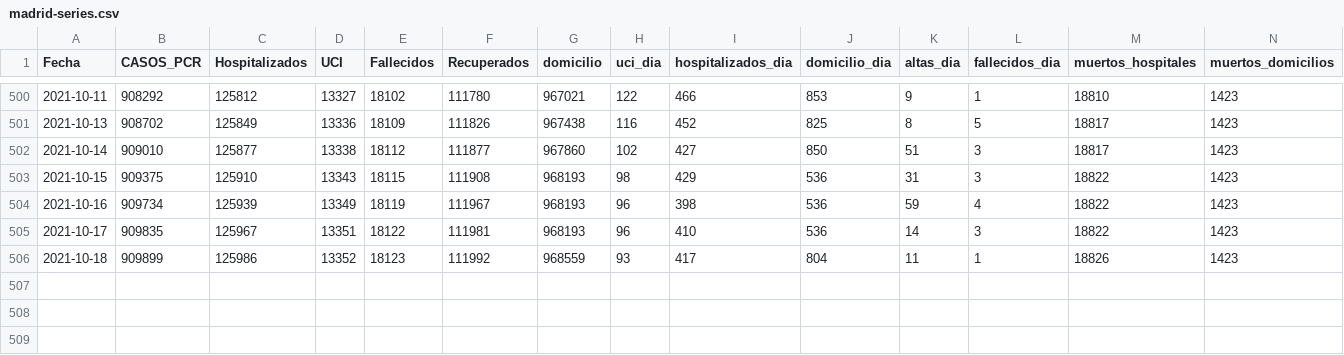
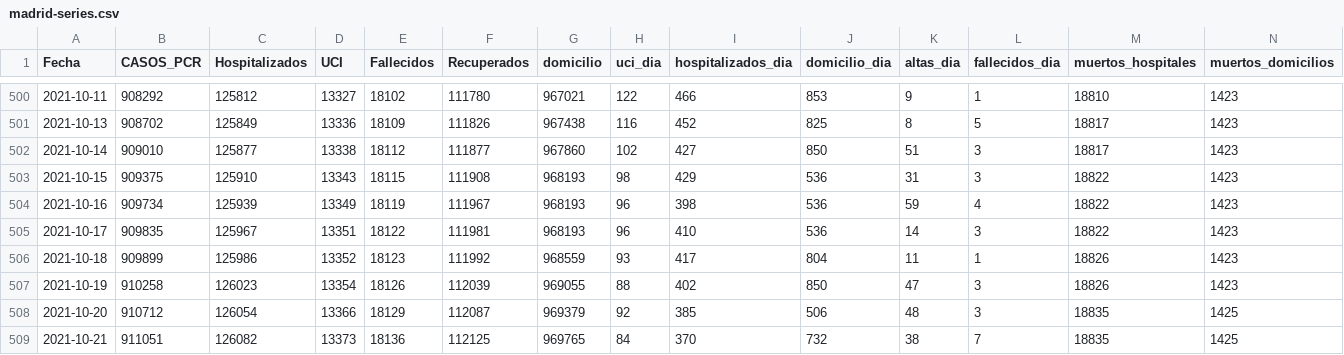
Before and after one commit to escovid19data/Covid19-Madrid, a CSV file: covidia-cam/madrid-series.csv, drawn as a sheet; only a part is shown, gaps mark what is left out; rows hold the shown columns only; the diff names each change by its address in the sheet, - before the commit and + after, or states it on an @@ line.

```diff
--- a/covidia-cam/madrid-series.csv
+++ b/covidia-cam/madrid-series.csv
+row 507: 2021-10-19 | 910258 | 126023 | 13354 | 18126 | 112039 | 969055 | 88 | 402 | 850 | 47 | 3 | 18826 | 1423
+row 508: 2021-10-20 | 910712 | 126054 | 13366 | 18129 | 112087 | 969379 | 92 | 385 | 506 | 48 | 3 | 18835 | 1425
+row 509: 2021-10-21 | 911051 | 126082 | 13373 | 18136 | 112125 | 969765 | 84 | 370 | 732 | 38 | 7 | 18835 | 1425
```
Also changed, not shown: covidia-cam/madrid-pcr.csv, 3 other files.
